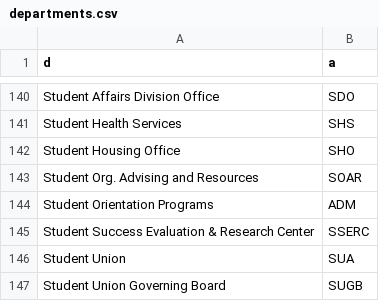
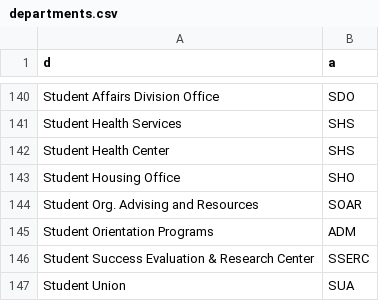
Before and after one commit to ucscitsdepot/depot-server, a CSV file: departments.csv, drawn as a sheet; only a part is shown, gaps mark what is left out; the shorter side is filled out with more unchanged rows; the diff names each change by its address in the sheet, - before the commit and + after, or states it on an @@ line.

Commit message:
prefer "computer user's department" over "client department", add "student health center" as a dept option, add more linux setup scripts

```diff
--- a/departments.csv
+++ b/departments.csv
+row 142: Student Health Center | SHS
```
Also changed, not shown: 3 other files.
